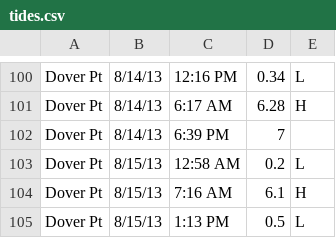
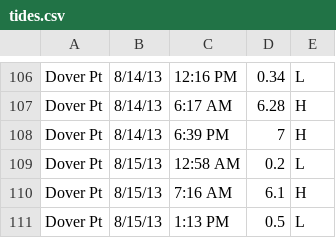
Before and after one commit to bmoore/earth-vector, a CSV file: tides.csv, drawn as a sheet; only a part is shown, gaps mark what is left out; the diff covers the shown part only.

```diff
--- a/tides.csv
+++ b/tides.csv
@@ -101,3 +107,3 @@ Dover Pt,8/14/13,12:16 PM,0.34,L
 Dover Pt,8/14/13,6:17 AM,6.28,H
-Dover Pt,8/14/13,6:39 PM,7,
+Dover Pt,8/14/13,6:39 PM,7,H
 Dover Pt,8/15/13,12:58 AM,0.2,L
```
Also changed, not shown: 10 added rows and 1 removed row elsewhere in this file, output.csv.
